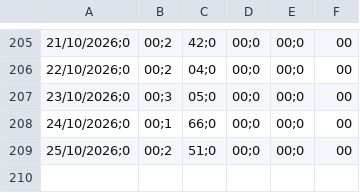
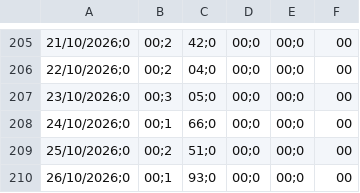
Before and after one commit to AdrianPL15/tfm-regadio-dss, a CSV file: data/external/siar_necesidades_maiz_Z06_2026.csv, drawn as a sheet; only a part is shown, gaps mark what is left out; the diff names each change by its address in the sheet, - before the commit and + after, or states it on an @@ line.

```diff
--- a/data/external/siar_necesidades_maiz_Z06_2026.csv
+++ b/data/external/siar_necesidades_maiz_Z06_2026.csv
+row 210: 26/10/2026;0 | 00;1 | 93;0 | 00;0 | 00;0 | 00
```
Also changed, not shown: data/external/siar_necesidades_alcachofa_BA08_2026.csv, data/external/siar_necesidades_alfalfa_Z06_2026.csv, 9 other files.
